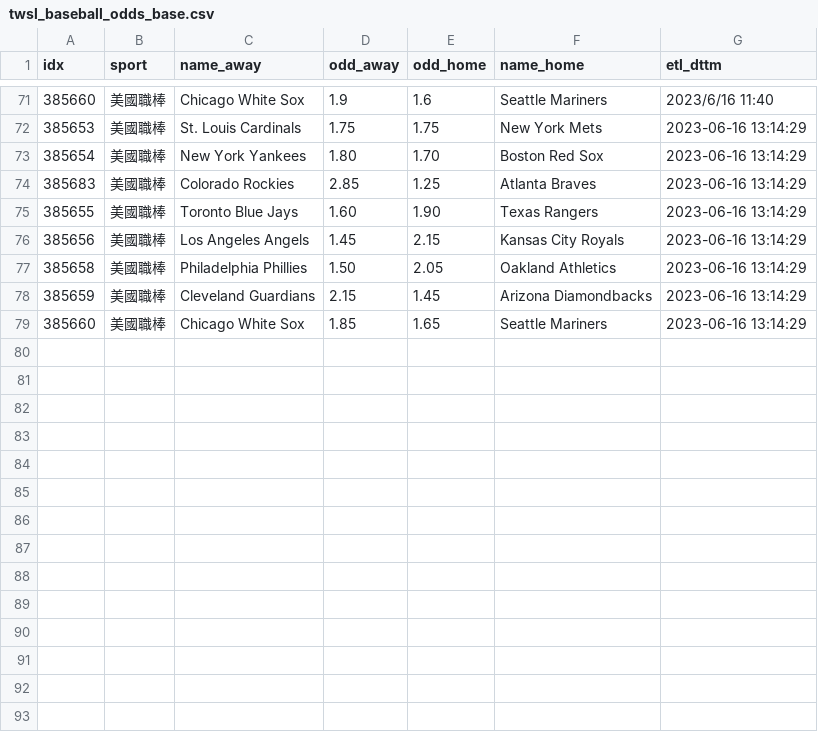
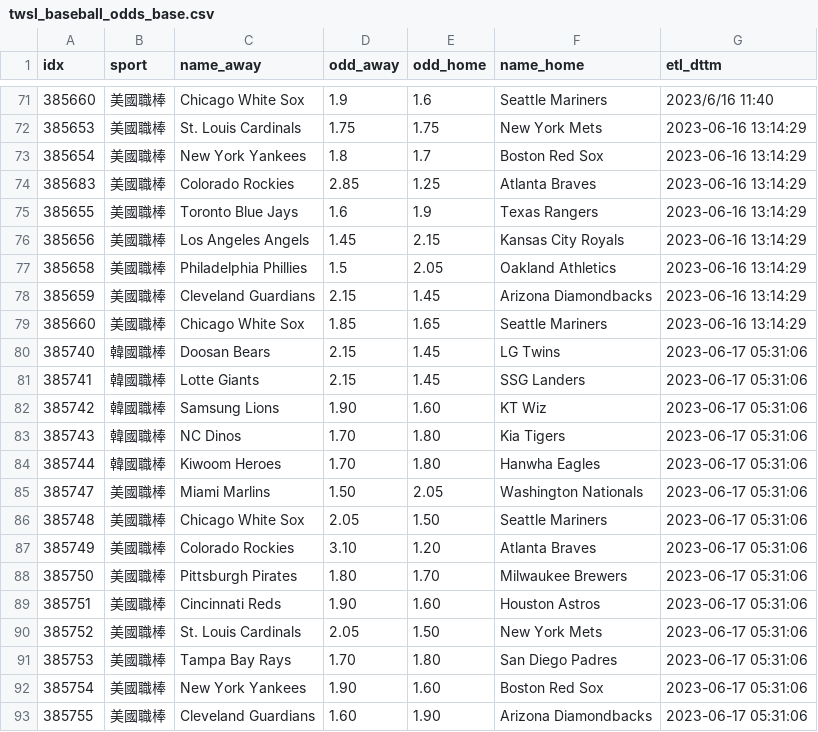
Before and after one commit to achilles0926/tw_sport_lottery, a CSV file: twsl_baseball_odds_base.csv, drawn as a sheet; only a part is shown, gaps mark what is left out.

```diff
--- a/twsl_baseball_odds_base.csv
+++ b/twsl_baseball_odds_base.csv
@@ -72,8 +72,22 @@
 385653,美國職棒,St. Louis Cardinals,1.75,1.75,New York Mets,2023-06-16 13:14:29
-385654,美國職棒,New York Yankees,1.80,1.70,Boston Red Sox,2023-06-16 13:14:29
+385654,美國職棒,New York Yankees,1.8,1.7,Boston Red Sox,2023-06-16 13:14:29
 385683,美國職棒,Colorado Rockies,2.85,1.25,Atlanta Braves,2023-06-16 13:14:29
-385655,美國職棒,Toronto Blue Jays,1.60,1.90,Texas Rangers,2023-06-16 13:14:29
+385655,美國職棒,Toronto Blue Jays,1.6,1.9,Texas Rangers,2023-06-16 13:14:29
 385656,美國職棒,Los Angeles Angels,1.45,2.15,Kansas City Royals,2023-06-16 13:14:29
-385658,美國職棒,Philadelphia Phillies,1.50,2.05,Oakland Athletics,2023-06-16 13:14:29
+385658,美國職棒,Philadelphia Phillies,1.5,2.05,Oakland Athletics,2023-06-16 13:14:29
 385659,美國職棒,Cleveland Guardians,2.15,1.45,Arizona Diamondbacks,2023-06-16 13:14:29
 385660,美國職棒,Chicago White Sox,1.85,1.65,Seattle Mariners,2023-06-16 13:14:29
+385740,韓國職棒,Doosan Bears,2.15,1.45,LG Twins,2023-06-17 05:31:06
+385741,韓國職棒,Lotte Giants,2.15,1.45,SSG Landers,2023-06-17 05:31:06
+385742,韓國職棒,Samsung Lions,1.90,1.60,KT Wiz,2023-06-17 05:31:06
+385743,韓國職棒,NC Dinos,1.70,1.80,Kia Tigers,2023-06-17 05:31:06
+385744,韓國職棒,Kiwoom Heroes,1.70,1.80,Hanwha Eagles,2023-06-17 05:31:06
+385747,美國職棒,Miami Marlins,1.50,2.05,Washington Nationals,2023-06-17 05:31:06
+385748,美國職棒,Chicago White Sox,2.05,1.50,Seattle Mariners,2023-06-17 05:31:06
+385749,美國職棒,Colorado Rockies,3.10,1.20,Atlanta Braves,2023-06-17 05:31:06
+385750,美國職棒,Pittsburgh Pirates,1.80,1.70,Milwaukee Brewers,2023-06-17 05:31:06
+385751,美國職棒,Cincinnati Reds,1.90,1.60,Houston Astros,2023-06-17 05:31:06
+385752,美國職棒,St. Louis Cardinals,2.05,1.50,New York Mets,2023-06-17 05:31:06
+385753,美國職棒,Tampa Bay Rays,1.70,1.80,San Diego Padres,2023-06-17 05:31:06
+385754,美國職棒,New York Yankees,1.90,1.60,Boston Red Sox,2023-06-17 05:31:06
+385755,美國職棒,Cleveland Guardians,1.60,1.90,Arizona Diamondbacks,2023-06-17 05:31:06
```
Also changed, not shown: twsl_baseball_odds_backup.csv, twsl_baseball_odds_new.csv.
